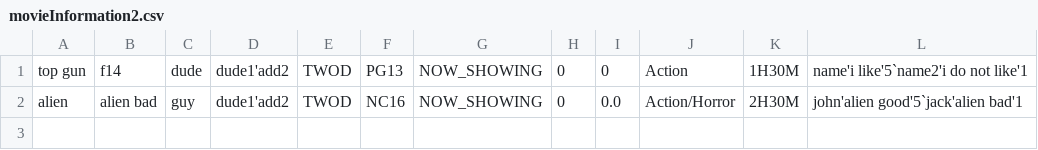
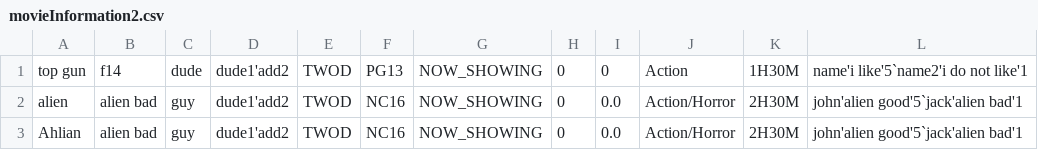
Before and after one commit to JULU909/SC2002-Project-MOBLIMA, a CSV file: Moblima/src/Data/movieInformation2.csv, drawn as a sheet; the diff names each change by its address in the sheet, - before the commit and + after, or states it on an @@ line.

```diff
--- a/Moblima/src/Data/movieInformation2.csv
+++ b/Moblima/src/Data/movieInformation2.csv
+row 3: Ahlian | alien bad | guy | dude1'add2 | TWOD | NC16 | NOW_SHOWING | 0 | 0.0 | Action/Horror | 2H30M | john'alien good'5`jack'alien bad'1
```
Also changed, not shown: 1 other file.
